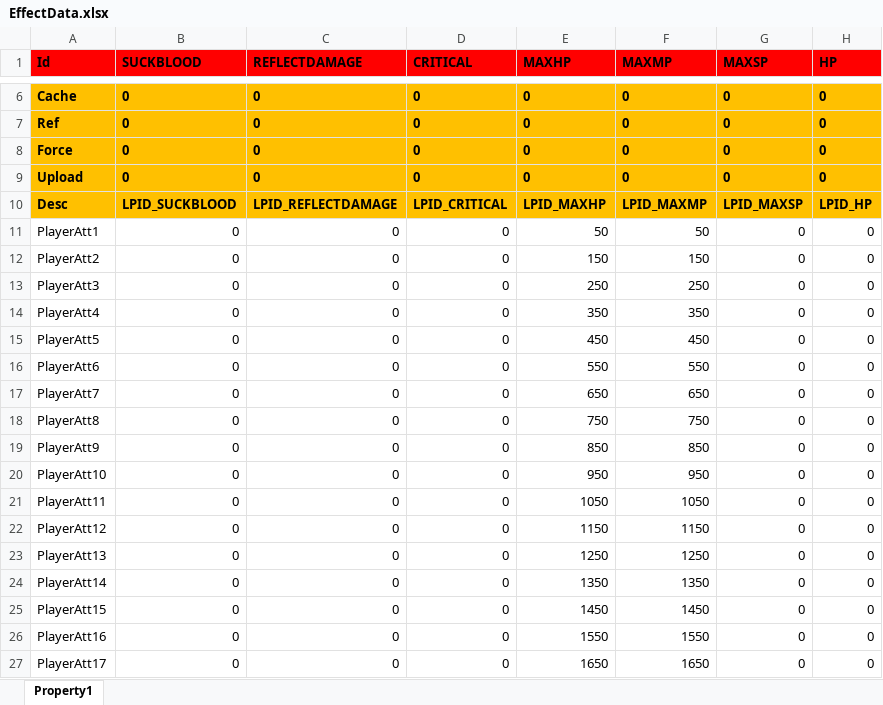
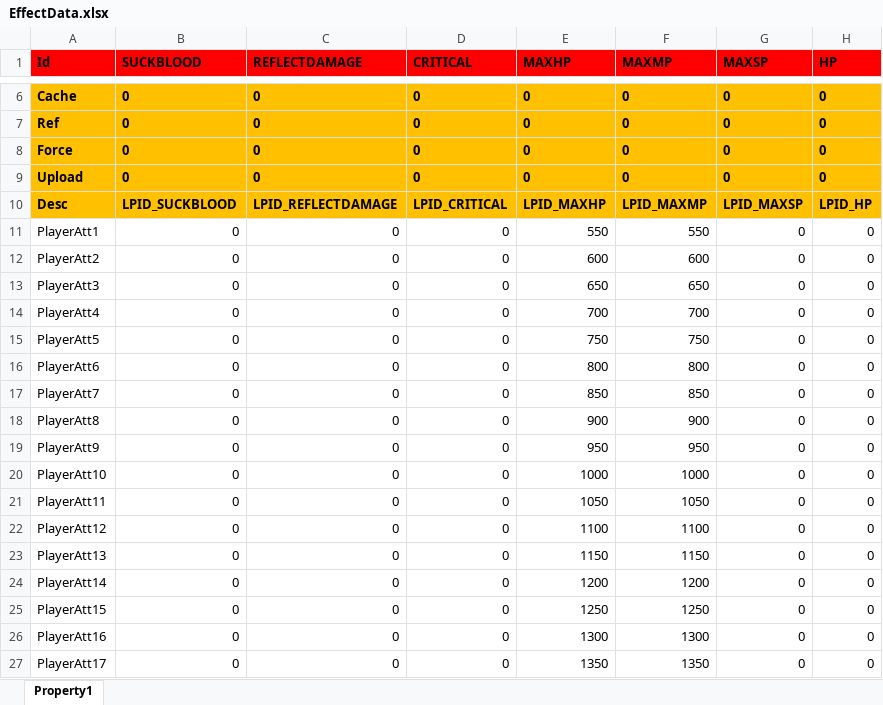
Before and after one commit to hu-81/NoahGameFramee, an Excel workbook: _Out/NFDataCfg/Excel/EffectData.xlsx, sheet Property1, drawn as a sheet; only a part is shown, gaps mark what is left out; values as stored, in another font and other column widths than the file's, no borders; the diff covers the shown part only; the diff names each change by its address in the sheet, - before the commit and + after, or states it on an @@ line.

Commit message:
fixed damage property type fixed property: money->diamond

```diff
--- a/_Out/NFDataCfg/Excel/EffectData.xlsx (sheet Property1)
+++ b/_Out/NFDataCfg/Excel/EffectData.xlsx (sheet Property1)
-E11 (MAXHP): 50
+E11 (MAXHP): 550
-F11 (MAXMP): 50
+F11 (MAXMP): 550
-E12 (MAXHP): 150
+E12 (MAXHP): 600
-F12 (MAXMP): 150
+F12 (MAXMP): 600
-E13 (MAXHP): 250
+E13 (MAXHP): 650
-F13 (MAXMP): 250
+F13 (MAXMP): 650
-E14 (MAXHP): 350
+E14 (MAXHP): 700
-F14 (MAXMP): 350
+F14 (MAXMP): 700
-E15 (MAXHP): 450
+E15 (MAXHP): 750
-F15 (MAXMP): 450
+F15 (MAXMP): 750
-E16 (MAXHP): 550
+E16 (MAXHP): 800
-F16 (MAXMP): 550
+F16 (MAXMP): 800
-E17 (MAXHP): 650
+E17 (MAXHP): 850
-F17 (MAXMP): 650
+F17 (MAXMP): 850
-E18 (MAXHP): 750
+E18 (MAXHP): 900
-F18 (MAXMP): 750
+F18 (MAXMP): 900
-E19 (MAXHP): 850
+E19 (MAXHP): 950
-F19 (MAXMP): 850
+F19 (MAXMP): 950
-E20 (MAXHP): 950
+E20 (MAXHP): 1000
-F20 (MAXMP): 950
+F20 (MAXMP): 1000
-E22 (MAXHP): 1150
+E22 (MAXHP): 1100
-F22 (MAXMP): 1150
+F22 (MAXMP): 1100
-E23 (MAXHP): 1250
+E23 (MAXHP): 1150
-F23 (MAXMP): 1250
+F23 (MAXMP): 1150
-E24 (MAXHP): 1350
+E24 (MAXHP): 1200
-F24 (MAXMP): 1350
+F24 (MAXMP): 1200
-E25 (MAXHP): 1450
+E25 (MAXHP): 1250
-F25 (MAXMP): 1450
+F25 (MAXMP): 1250
-E26 (MAXHP): 1550
+E26 (MAXHP): 1300
-F26 (MAXMP): 1550
+F26 (MAXMP): 1300
-E27 (MAXHP): 1650
+E27 (MAXHP): 1350
-F27 (MAXMP): 1650
+F27 (MAXMP): 1350
```
Also changed, not shown: 86 edited cells elsewhere in this sheet, _Out/NFDataCfg/Excel/ConsumeData.xlsx, _Out/NFDataCfg/Excel/Player.xlsx, 9 other files.
